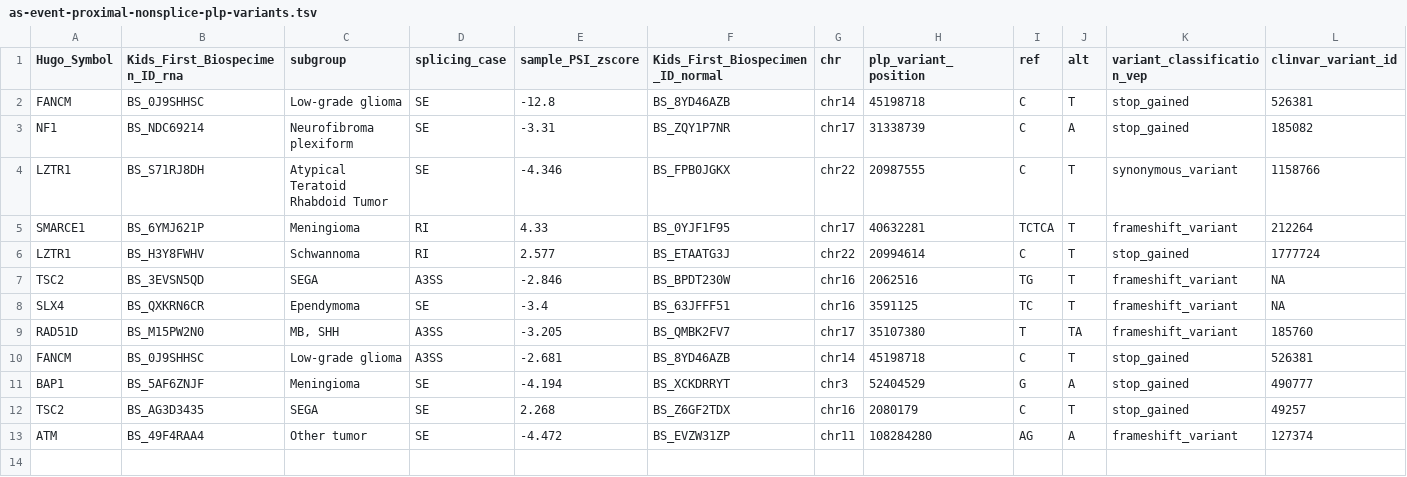
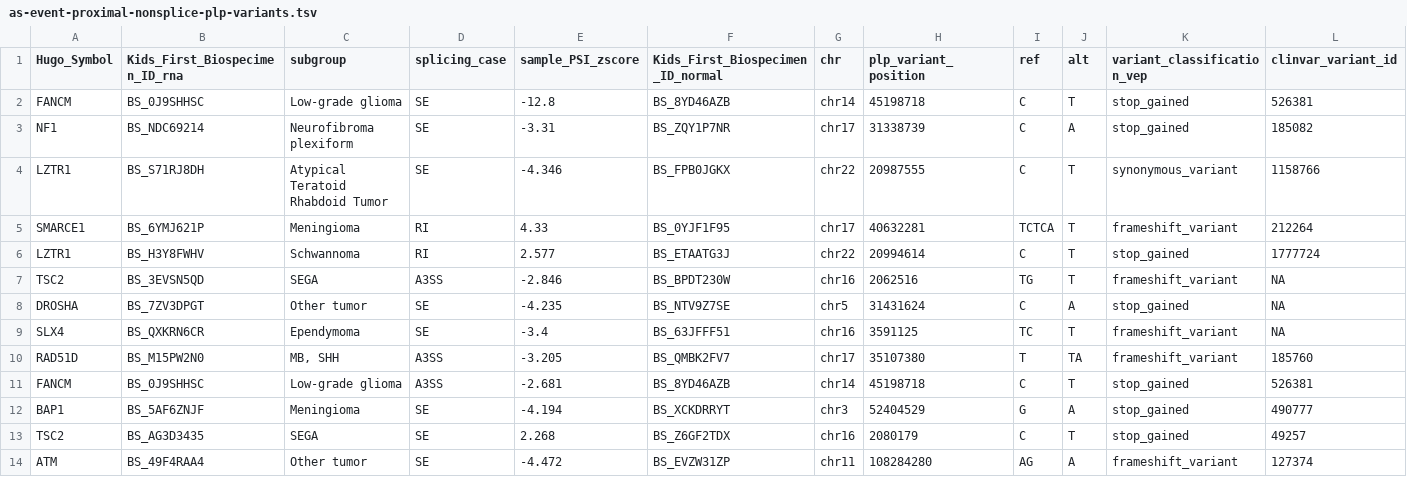
Before and after one commit to diskin-lab-chop/pbta-germline-somatic, a TSV file: analyses/alternative-splicing/results/as-event-proximal-nonsplice-plp-variants.tsv, drawn as a sheet; only a part is shown; rows hold the shown columns only; the diff names each change by its address in the sheet, - before the commit and + after, or states it on an @@ line.

```diff
--- a/analyses/alternative-splicing/results/as-event-proximal-nonsplice-plp-variants.tsv
+++ b/analyses/alternative-splicing/results/as-event-proximal-nonsplice-plp-variants.tsv
+row 8: DROSHA | BS_7ZV3DPGT | Other tumor | SE | -4.235 | BS_NTV9Z7SE | chr5 | 31431624 | C | A | stop_gained | NA
```
Also changed, not shown: analyses/alternative-splicing/results/candidate_plp_associated_splice_events.tsv, analyses/alternative-splicing/results/plp-variant-proximal-splicing-event-psi.tsv, 32 other files.
